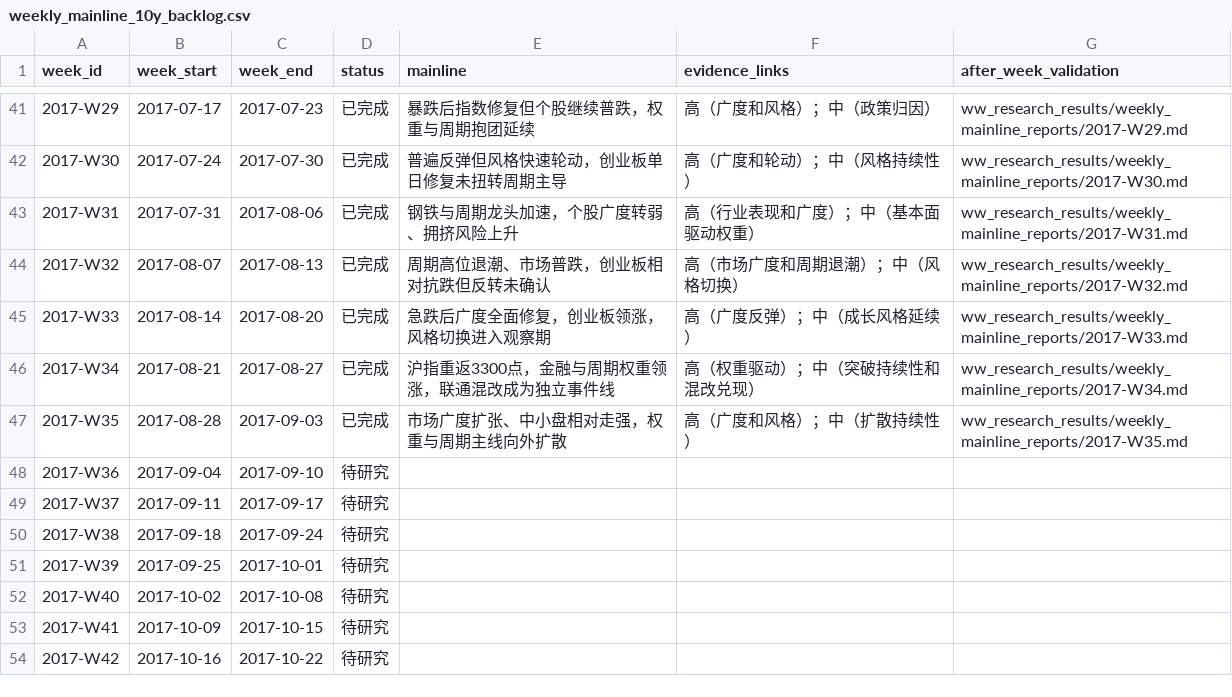
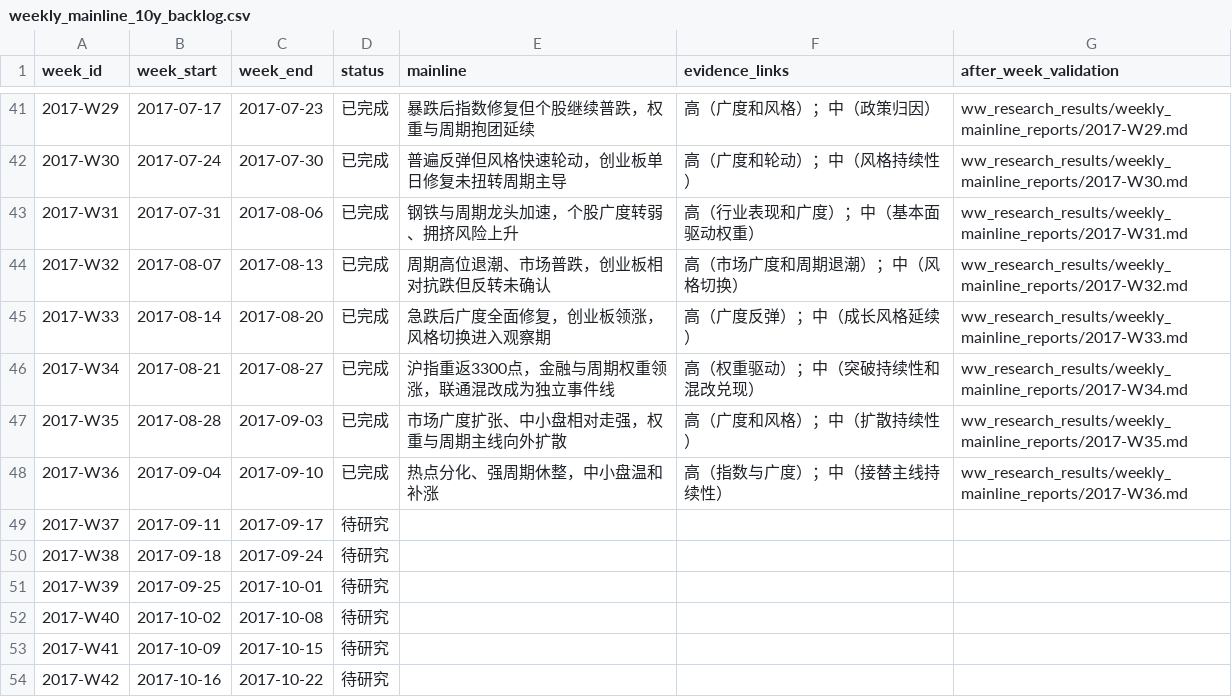
Before and after one commit to seacy19/WJ-, a CSV file: ww_research_results/weekly_mainline_10y_backlog.csv, drawn as a sheet; only a part is shown, gaps mark what is left out.

Commit message:
Add 2017-W36 weekly mainline review

```diff
--- a/ww_research_results/weekly_mainline_10y_backlog.csv
+++ b/ww_research_results/weekly_mainline_10y_backlog.csv
@@ -47,3 +47,3 @@
 "2017-W35","2017-08-28","2017-09-03","已完成","市场广度扩张、中小盘相对走强，权重与周期主线向外扩散","高（广度和风格）；中（扩散持续性）","ww_research_results/weekly_mainline_reports/2017-W35.md"
-"2017-W36","2017-09-04","2017-09-10","待研究","","",""
+"2017-W36","2017-09-04","2017-09-10","已完成","热点分化、强周期休整，中小盘温和补涨","高（指数与广度）；中（接替主线持续性）","ww_research_results/weekly_mainline_reports/2017-W36.md"
 "2017-W37","2017-09-11","2017-09-17","待研究","","",""
```
Also changed, not shown: 2 other files.
